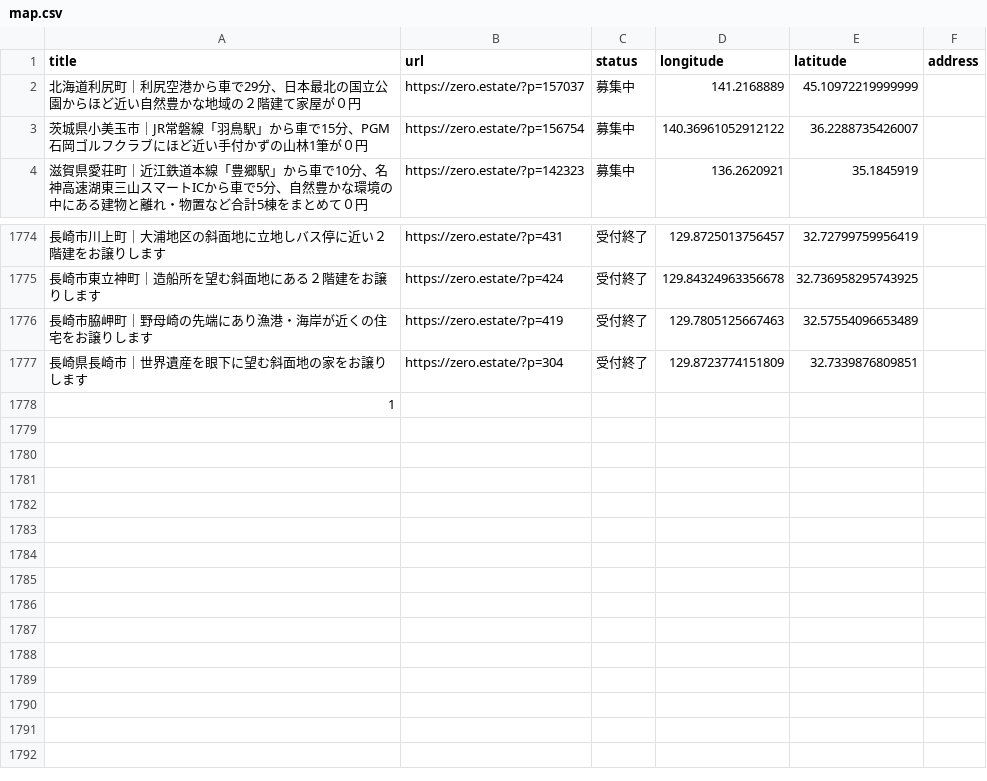
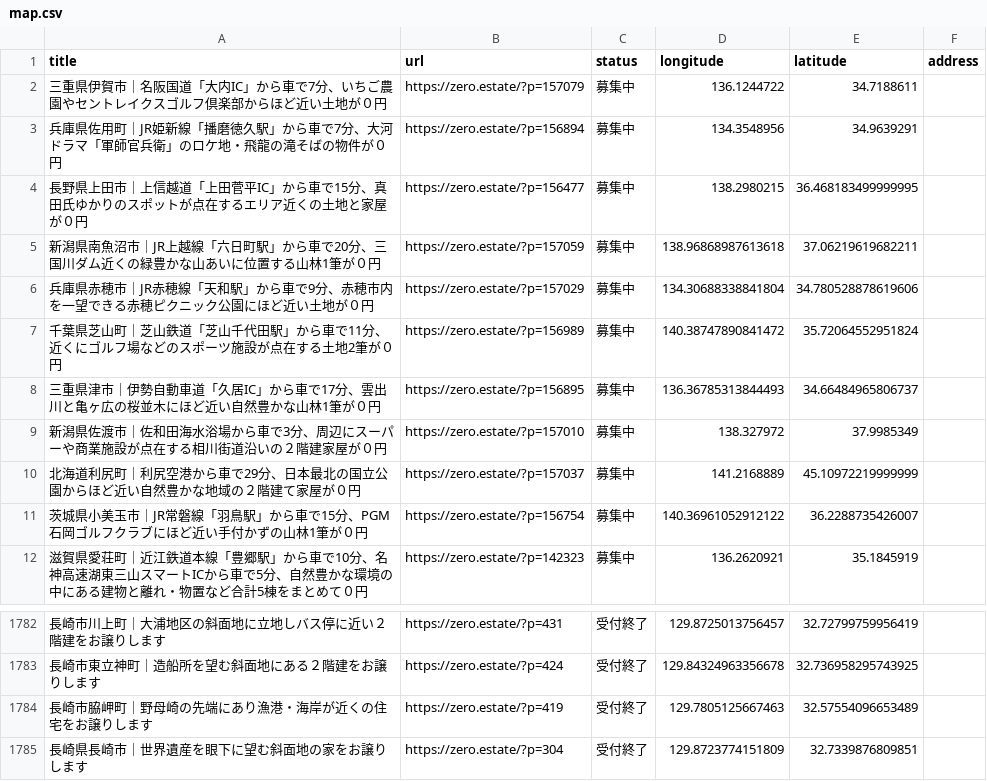
Before and after one commit to 5ym/zero-owner, a CSV file: map.csv, drawn as a sheet; only a part is shown, gaps mark what is left out.

```diff
--- a/map.csv
+++ b/map.csv
@@ -1,2 +1,10 @@
 title,url,status,longitude,latitude,address
+"三重県伊賀市｜名阪国道「大内IC」から車で7分、いちご農園やセントレイクスゴルフ倶楽部からほど近い土地が０円",https://zero.estate/?p=157079,募集中,136.1244722,34.7188611,
+"兵庫県佐用町｜JR姫新線「播磨徳久駅」から車で7分、大河ドラマ「軍師官兵衛」のロケ地・飛龍の滝そばの物件が０円",https://zero.estate/?p=156894,募集中,134.3548956,34.9639291,
+"長野県上田市｜上信越道「上田菅平IC」から車で15分、真田氏ゆかりのスポットが点在するエリア近くの土地と家屋が０円",https://zero.estate/?p=156477,募集中,138.2980215,36.468183499999995,
+"新潟県南魚沼市｜JR上越線「六日町駅」から車で20分、三国川ダム近くの緑豊かな山あいに位置する山林1筆が０円",https://zero.estate/?p=157059,募集中,138.96868987613618,37.06219619682211,
+"兵庫県赤穂市｜JR赤穂線「天和駅」から車で9分、赤穂市内を一望できる赤穂ピクニック公園にほど近い土地が０円",https://zero.estate/?p=157029,募集中,134.30688338841804,34.780528878619606,
+"千葉県芝山町｜芝山鉄道「芝山千代田駅」から車で11分、近くにゴルフ場などのスポーツ施設が点在する土地2筆が０円",https://zero.estate/?p=156989,募集中,140.38747890841472,35.72064552951824,
+"三重県津市｜伊勢自動車道「久居IC」から車で17分、雲出川と亀ヶ広の桜並木にほど近い自然豊かな山林1筆が０円",https://zero.estate/?p=156895,募集中,136.36785313844493,34.66484965806737,
+"新潟県佐渡市｜佐和田海水浴場から車で3分、周辺にスーパーや商業施設が点在する相川街道沿いの２階建家屋が０円",https://zero.estate/?p=157010,募集中,138.327972,37.9985349,
 "北海道利尻町｜利尻空港から車で29分、日本最北の国立公園からほど近い自然豊かな地域の２階建て家屋が０円",https://zero.estate/?p=157037,募集中,141.2168889,45.10972219999999,
@@ -1777,2 +1785 @@ title,url,status,longitude,latitude,address
 "長崎県長崎市｜世界遺産を眼下に望む斜面地の家をお譲りします",https://zero.estate/?p=304,受付終了,129.8723774151809,32.7339876809851,
-1,
```
